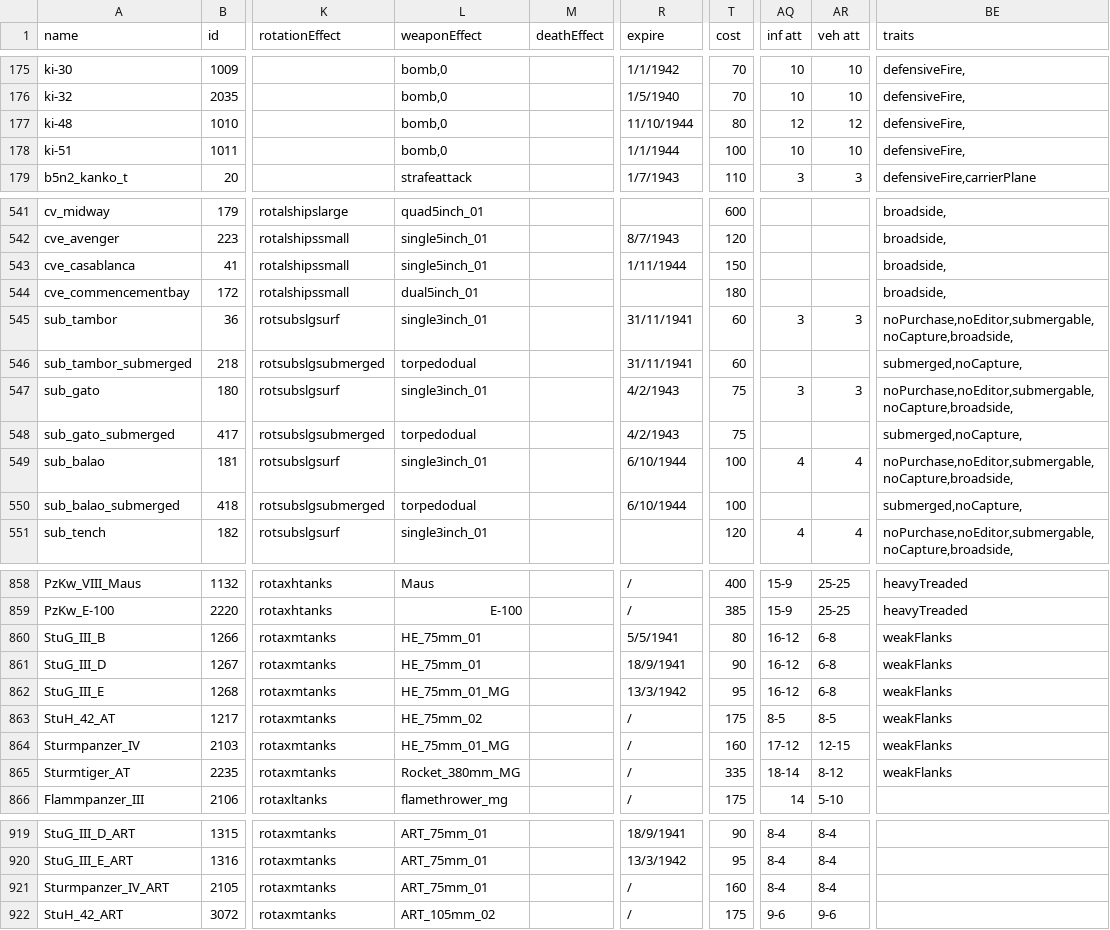
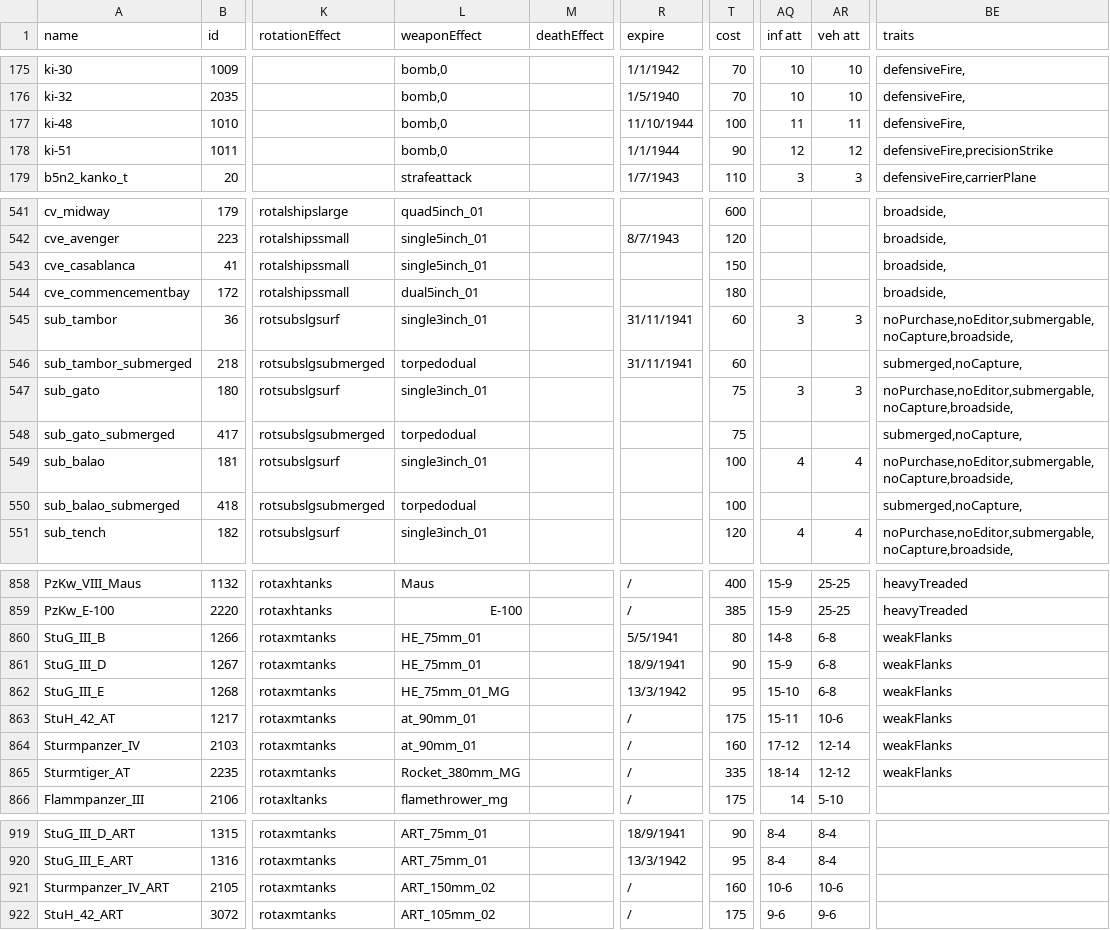
Before and after one commit to mfendek/oob_game_data_viewer, a CSV file: src/game_data/Data/units.csv, drawn as a sheet; only a part is shown, gaps mark what is left out; the diff covers the shown part only; the diff names each change by its address in the sheet, - before the commit and + after, or states it on an @@ line.

Commit message:
Game data files upgraded to 9.0.0

```diff
--- a/src/game_data/Data/units.csv
+++ b/src/game_data/Data/units.csv
-T177 (cost): 80
+T177 (cost): 100
-AQ177 (inf att): 12
+AQ177 (inf att): 11
-AR177 (veh att): 12
+AR177 (veh att): 11
-T178 (cost): 100
+T178 (cost): 90
-AQ178 (inf att): 10
+AQ178 (inf att): 12
-AR178 (veh att): 10
+AR178 (veh att): 12
-BE178 (traits): defensiveFire,
+BE178 (traits): defensiveFire,precisionStrike
-R543 (expire): 1/11/1944
+R543 (expire): (empty)
-R547:R548 (expire): 4/2/1943
+R547:R548 (expire): (empty)
-R549:R550 (expire): 6/10/1944
+R549:R550 (expire): (empty)
-AQ860 (inf att): 16-12
+AQ860 (inf att): 14-8
-AQ861 (inf att): 16-12
+AQ861 (inf att): 15-9
-AQ862 (inf att): 16-12
+AQ862 (inf att): 15-10
-L863 (weaponEffect): HE_75mm_02
+L863 (weaponEffect): at_90mm_01
-AQ863 (inf att): 8-5
+AQ863 (inf att): 15-11
-AR863 (veh att): 8-5
+AR863 (veh att): 10-6
-L864 (weaponEffect): HE_75mm_01_MG
+L864 (weaponEffect): at_90mm_01
-AR864 (veh att): 12-15
+AR864 (veh att): 12-14
-AR865 (veh att): 8-12
+AR865 (veh att): 12-12
-L921 (weaponEffect): ART_75mm_01
+L921 (weaponEffect): ART_150mm_02
-AQ921 (inf att): 8-4
+AQ921 (inf att): 10-6
-AR921 (veh att): 8-4
+AR921 (veh att): 10-6
```
Also changed, not shown: 22 edited cells elsewhere in this file, 6 other files.
